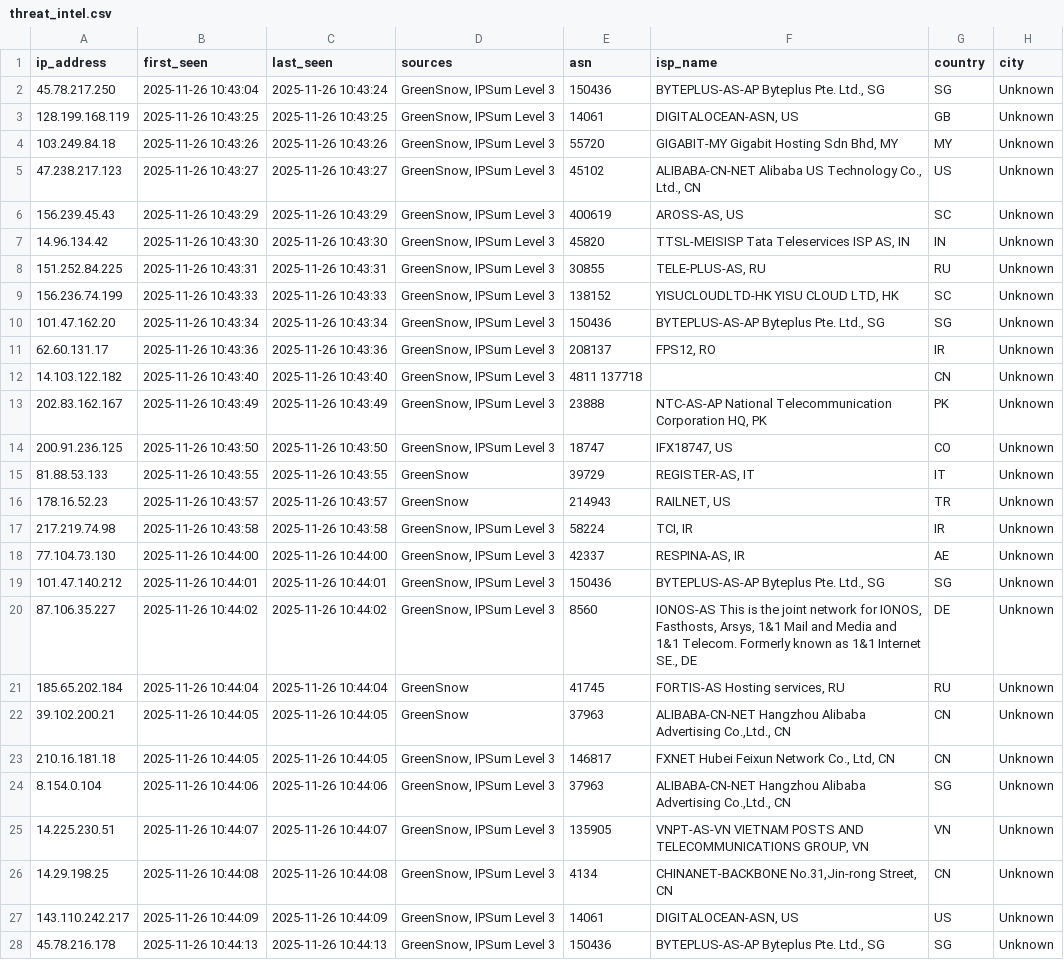
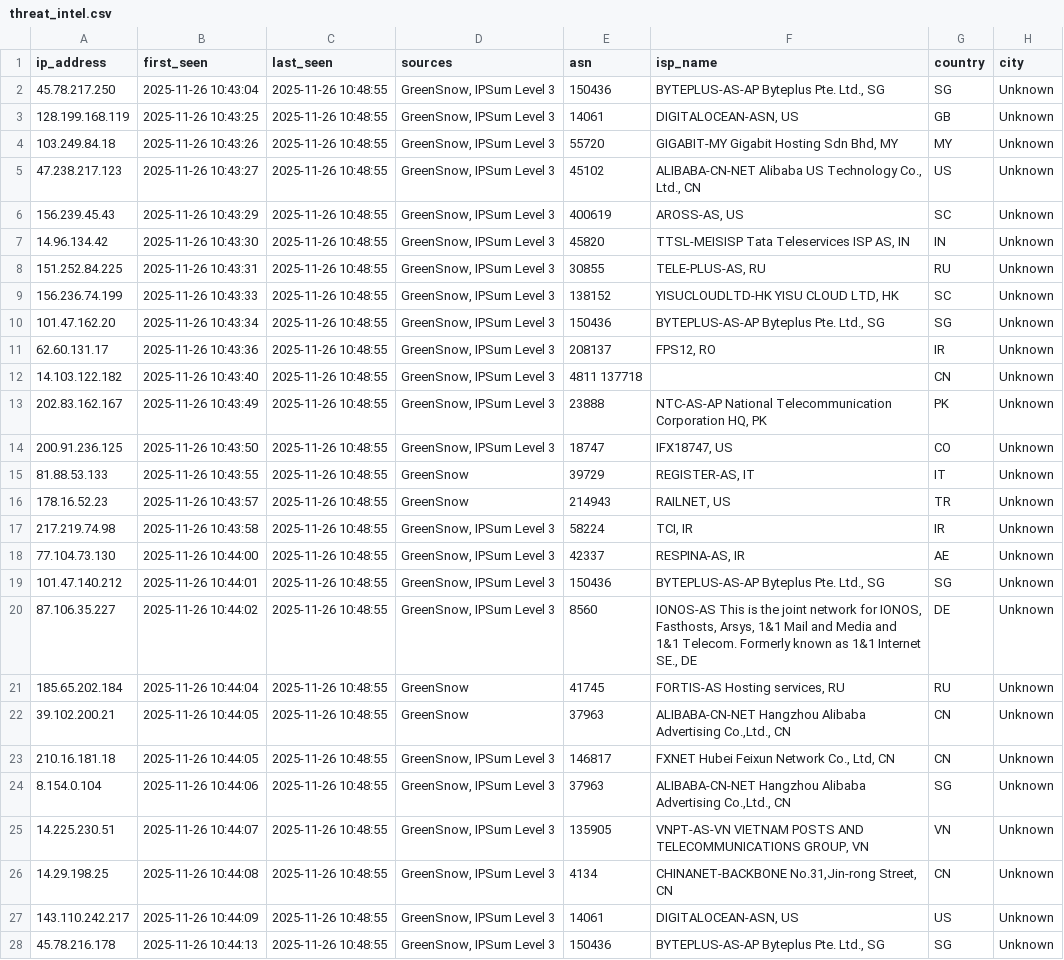
Before and after one commit to mysarun88/IP_aggregator, a CSV file: threat_intel.csv, drawn as a sheet; only a part is shown; the diff covers the shown part only; the diff names each change by its address in the sheet, - before the commit and + after, or states it on an @@ line.

Commit message:
Daily Threat Intel Update (CSV): 2025-11-26

```diff
--- a/threat_intel.csv
+++ b/threat_intel.csv
-C2 (last_seen): 2025-11-26 10:43:24
+C2 (last_seen): 2025-11-26 10:48:55
-C3 (last_seen): 2025-11-26 10:43:25
+C3 (last_seen): 2025-11-26 10:48:55
-C4 (last_seen): 2025-11-26 10:43:26
+C4 (last_seen): 2025-11-26 10:48:55
-C5 (last_seen): 2025-11-26 10:43:27
+C5 (last_seen): 2025-11-26 10:48:55
-C6 (last_seen): 2025-11-26 10:43:29
+C6 (last_seen): 2025-11-26 10:48:55
-C7 (last_seen): 2025-11-26 10:43:30
+C7 (last_seen): 2025-11-26 10:48:55
-C8 (last_seen): 2025-11-26 10:43:31
+C8 (last_seen): 2025-11-26 10:48:55
-C9 (last_seen): 2025-11-26 10:43:33
+C9 (last_seen): 2025-11-26 10:48:55
-C10 (last_seen): 2025-11-26 10:43:34
+C10 (last_seen): 2025-11-26 10:48:55
-C11 (last_seen): 2025-11-26 10:43:36
+C11 (last_seen): 2025-11-26 10:48:55
-C12 (last_seen): 2025-11-26 10:43:40
+C12 (last_seen): 2025-11-26 10:48:55
-C13 (last_seen): 2025-11-26 10:43:49
+C13 (last_seen): 2025-11-26 10:48:55
-C14 (last_seen): 2025-11-26 10:43:50
+C14 (last_seen): 2025-11-26 10:48:55
-C15 (last_seen): 2025-11-26 10:43:55
+C15 (last_seen): 2025-11-26 10:48:55
-C16 (last_seen): 2025-11-26 10:43:57
+C16 (last_seen): 2025-11-26 10:48:55
-C17 (last_seen): 2025-11-26 10:43:58
+C17 (last_seen): 2025-11-26 10:48:55
-C18 (last_seen): 2025-11-26 10:44:00
+C18 (last_seen): 2025-11-26 10:48:55
-C19 (last_seen): 2025-11-26 10:44:01
+C19 (last_seen): 2025-11-26 10:48:55
-C20 (last_seen): 2025-11-26 10:44:02
+C20 (last_seen): 2025-11-26 10:48:55
-C21 (last_seen): 2025-11-26 10:44:04
+C21 (last_seen): 2025-11-26 10:48:55
-C22:C23 (last_seen): 2025-11-26 10:44:05
+C22:C23 (last_seen): 2025-11-26 10:48:55
-C24 (last_seen): 2025-11-26 10:44:06
+C24 (last_seen): 2025-11-26 10:48:55
-C25 (last_seen): 2025-11-26 10:44:07
+C25 (last_seen): 2025-11-26 10:48:55
-C26 (last_seen): 2025-11-26 10:44:08
+C26 (last_seen): 2025-11-26 10:48:55
-C27 (last_seen): 2025-11-26 10:44:09
+C27 (last_seen): 2025-11-26 10:48:55
-C28 (last_seen): 2025-11-26 10:44:13
+C28 (last_seen): 2025-11-26 10:48:55
```
Also changed, not shown: 2 added rows and 9 edited cells elsewhere in this file.
